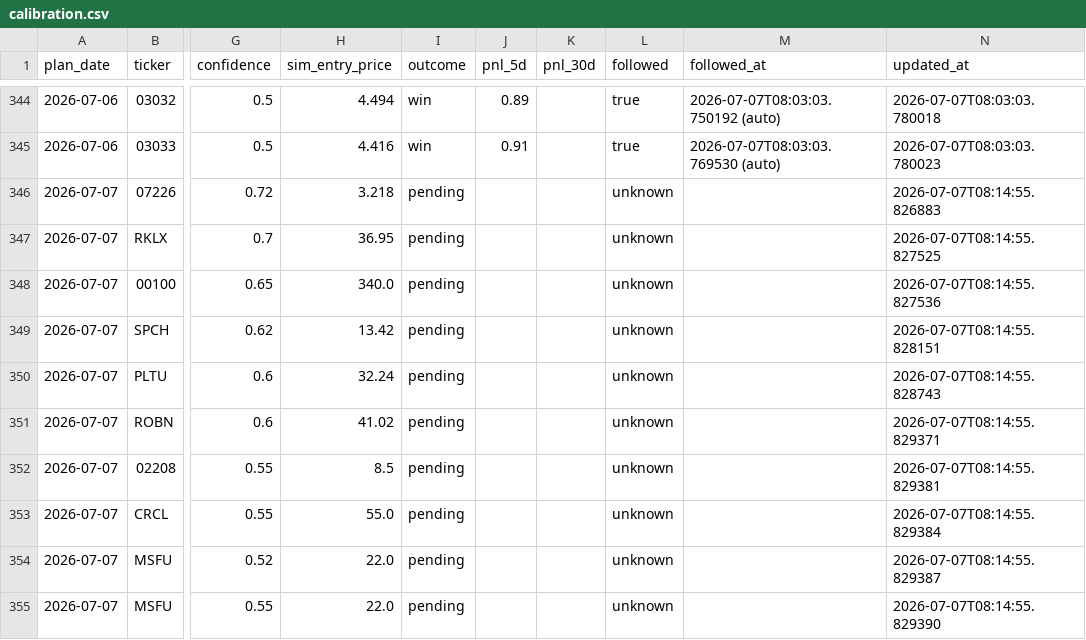
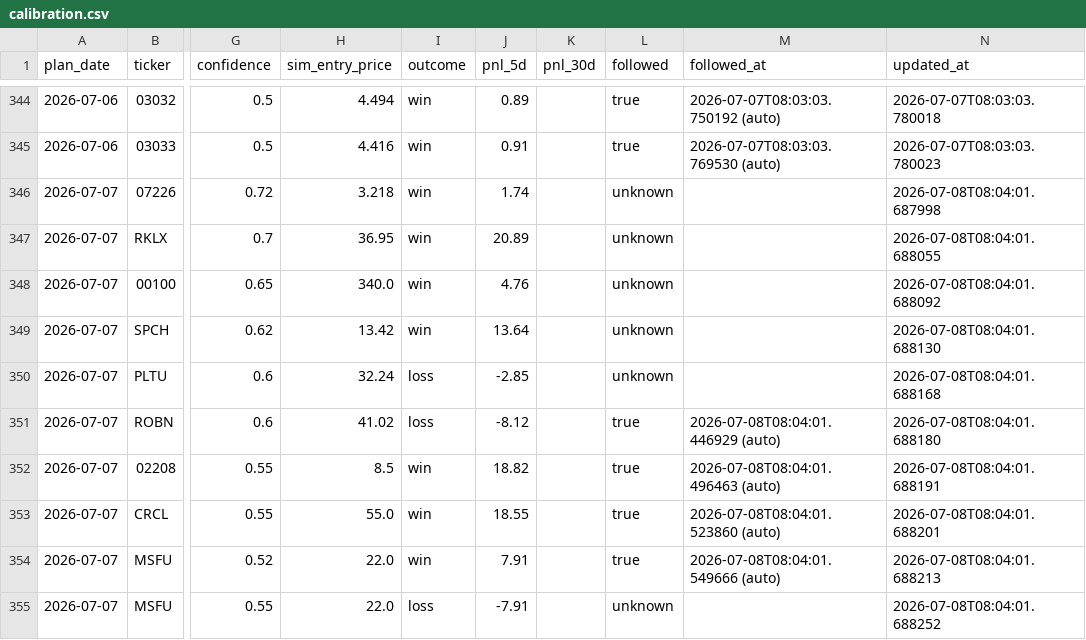
Before and after one commit to KCNyu/clawock, a CSV file: memory/calibration.csv, drawn as a sheet; only a part is shown, gaps mark what is left out; the diff covers the shown part only; the diff names each change by its address in the sheet, - before the commit and + after, or states it on an @@ line.

```diff
--- a/memory/calibration.csv
+++ b/memory/calibration.csv
-I346:I349 (outcome): pending
+I346:I349 (outcome): win
-J346 (pnl_5d): (empty)
+J346 (pnl_5d): 1.74
-N346 (updated_at): 2026-07-07T08:14:55.826883
+N346 (updated_at): 2026-07-08T08:04:01.687998
-J347 (pnl_5d): (empty)
+J347 (pnl_5d): 20.89
-N347 (updated_at): 2026-07-07T08:14:55.827525
+N347 (updated_at): 2026-07-08T08:04:01.688055
-J348 (pnl_5d): (empty)
+J348 (pnl_5d): 4.76
-N348 (updated_at): 2026-07-07T08:14:55.827536
+N348 (updated_at): 2026-07-08T08:04:01.688092
-J349 (pnl_5d): (empty)
+J349 (pnl_5d): 13.64
-N349 (updated_at): 2026-07-07T08:14:55.828151
+N349 (updated_at): 2026-07-08T08:04:01.688130
-I350:I351 (outcome): pending
+I350:I351 (outcome): loss
-J350 (pnl_5d): (empty)
+J350 (pnl_5d): -2.85
-N350 (updated_at): 2026-07-07T08:14:55.828743
+N350 (updated_at): 2026-07-08T08:04:01.688168
-J351 (pnl_5d): (empty)
+J351 (pnl_5d): -8.12
-L351:L354 (followed): unknown
+L351:L354 (followed): true
-M351 (followed_at): (empty)
+M351 (followed_at): 2026-07-08T08:04:01.446929 (auto)
-N351 (updated_at): 2026-07-07T08:14:55.829371
+N351 (updated_at): 2026-07-08T08:04:01.688180
-I352:I354 (outcome): pending
+I352:I354 (outcome): win
-J352 (pnl_5d): (empty)
+J352 (pnl_5d): 18.82
-M352 (followed_at): (empty)
+M352 (followed_at): 2026-07-08T08:04:01.496463 (auto)
-N352 (updated_at): 2026-07-07T08:14:55.829381
+N352 (updated_at): 2026-07-08T08:04:01.688191
-J353 (pnl_5d): (empty)
+J353 (pnl_5d): 18.55
-M353 (followed_at): (empty)
+M353 (followed_at): 2026-07-08T08:04:01.523860 (auto)
-N353 (updated_at): 2026-07-07T08:14:55.829384
+N353 (updated_at): 2026-07-08T08:04:01.688201
-J354 (pnl_5d): (empty)
+J354 (pnl_5d): 7.91
-M354 (followed_at): (empty)
+M354 (followed_at): 2026-07-08T08:04:01.549666 (auto)
-N354 (updated_at): 2026-07-07T08:14:55.829387
+N354 (updated_at): 2026-07-08T08:04:01.688213
-I355 (outcome): pending
+I355 (outcome): loss
-J355 (pnl_5d): (empty)
+J355 (pnl_5d): -7.91
-N355 (updated_at): 2026-07-07T08:14:55.829390
+N355 (updated_at): 2026-07-08T08:04:01.688252
```
Also changed, not shown: 11 added rows and 47 edited cells elsewhere in this file, 12 other files.
